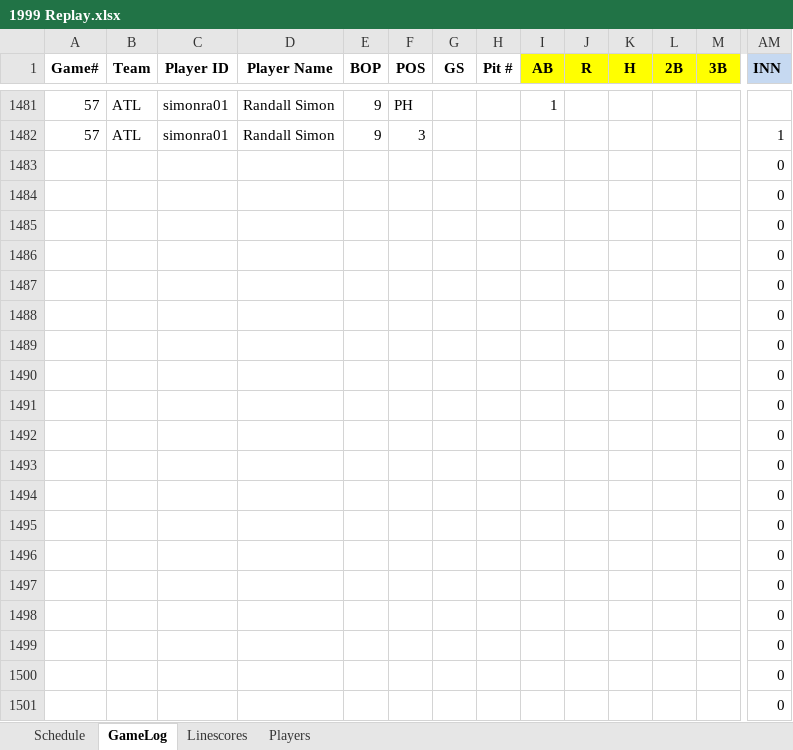
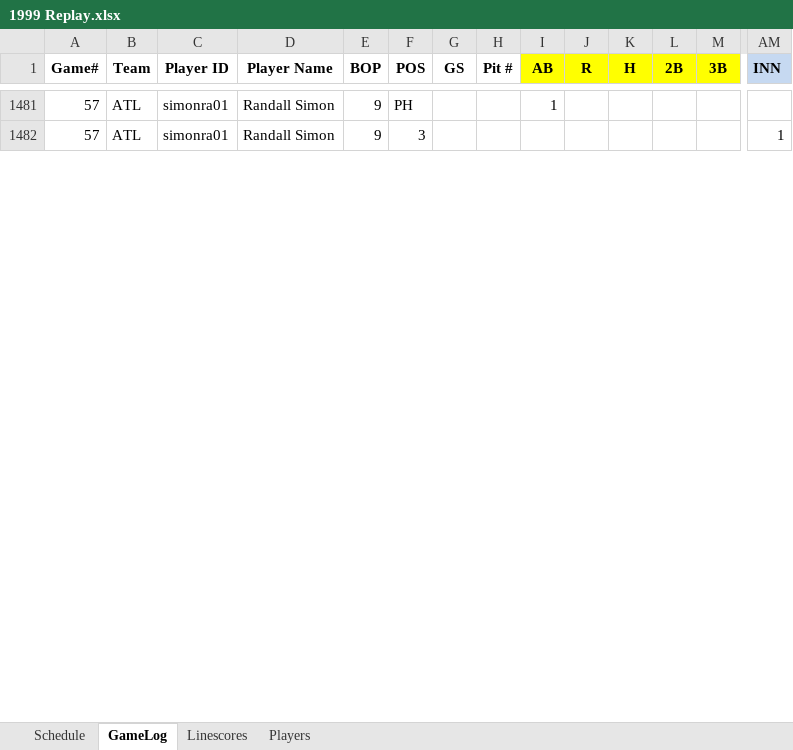
Before and after one commit to jrg06009/JGSOM, an Excel workbook: data/1999 Replay.xlsx, sheet GameLog, drawn as a sheet; only a part is shown, gaps mark what is left out; values as stored, in another font and other column widths than the file's, no borders; removed rows and columns are numbered as before the commit, all else as after; rows hold the shown columns only; the diff covers the shown part only; the diff names each change by its address in the sheet, - before the commit and + after, or states it on an @@ line.

Commit message:
Add files via upload

```diff
--- a/data/1999 Replay.xlsx (sheet GameLog)
+++ b/data/1999 Replay.xlsx (sheet GameLog)
-row 1483:  |  |  |  |  |  |  |  |  |  |  |  |  | 0
-row 1484:  |  |  |  |  |  |  |  |  |  |  |  |  | 0
-row 1485:  |  |  |  |  |  |  |  |  |  |  |  |  | 0
-row 1486:  |  |  |  |  |  |  |  |  |  |  |  |  | 0
-row 1487:  |  |  |  |  |  |  |  |  |  |  |  |  | 0
-row 1488:  |  |  |  |  |  |  |  |  |  |  |  |  | 0
-row 1489:  |  |  |  |  |  |  |  |  |  |  |  |  | 0
-row 1490:  |  |  |  |  |  |  |  |  |  |  |  |  | 0
-row 1491:  |  |  |  |  |  |  |  |  |  |  |  |  | 0
-row 1492:  |  |  |  |  |  |  |  |  |  |  |  |  | 0
-row 1493:  |  |  |  |  |  |  |  |  |  |  |  |  | 0
-row 1494:  |  |  |  |  |  |  |  |  |  |  |  |  | 0
-row 1495:  |  |  |  |  |  |  |  |  |  |  |  |  | 0
-row 1496:  |  |  |  |  |  |  |  |  |  |  |  |  | 0
-row 1497:  |  |  |  |  |  |  |  |  |  |  |  |  | 0
-row 1498:  |  |  |  |  |  |  |  |  |  |  |  |  | 0
-row 1499:  |  |  |  |  |  |  |  |  |  |  |  |  | 0
-row 1500:  |  |  |  |  |  |  |  |  |  |  |  |  | 0
-row 1501:  |  |  |  |  |  |  |  |  |  |  |  |  | 0
```
Also changed, not shown: 25 added rows and 6 removed rows elsewhere in this sheet, sheet Linescores, sheet Schedule.
